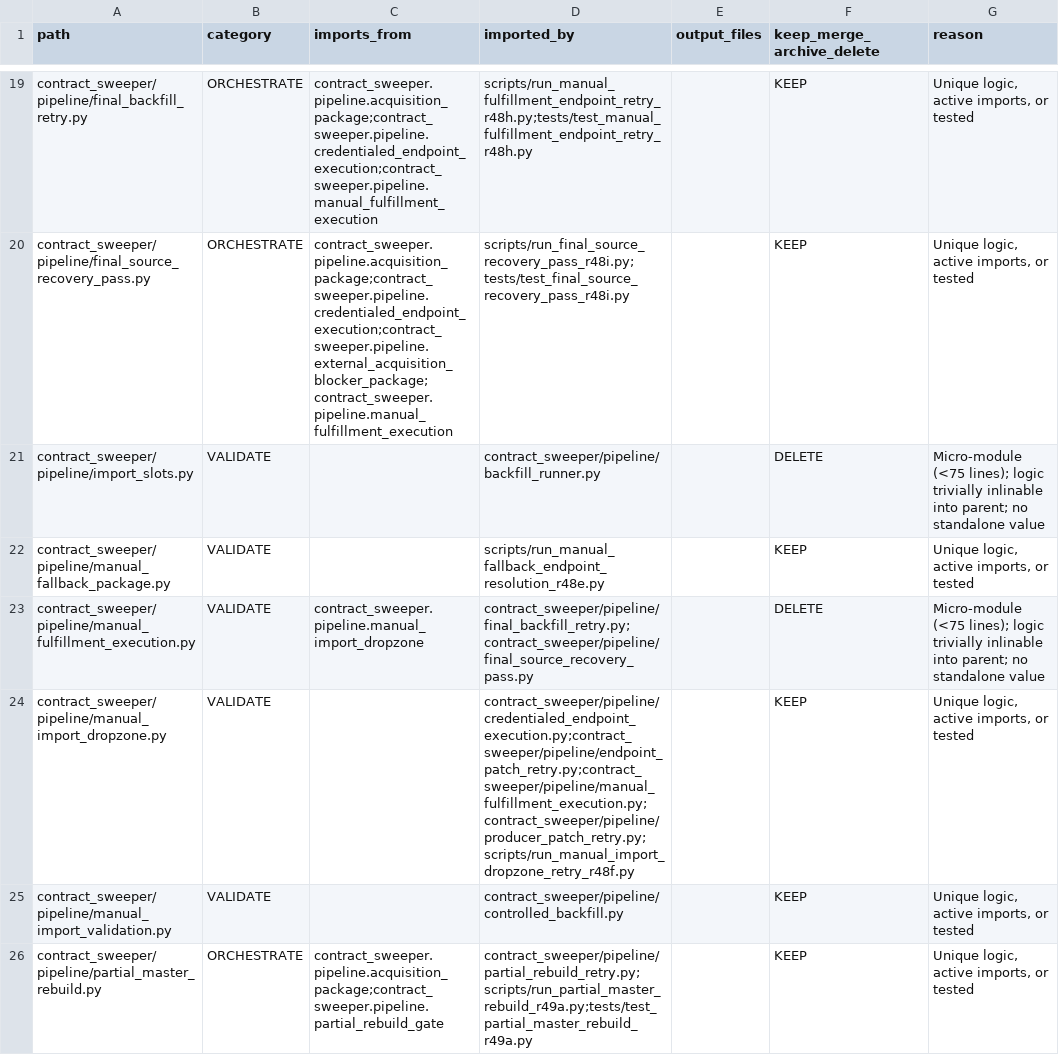
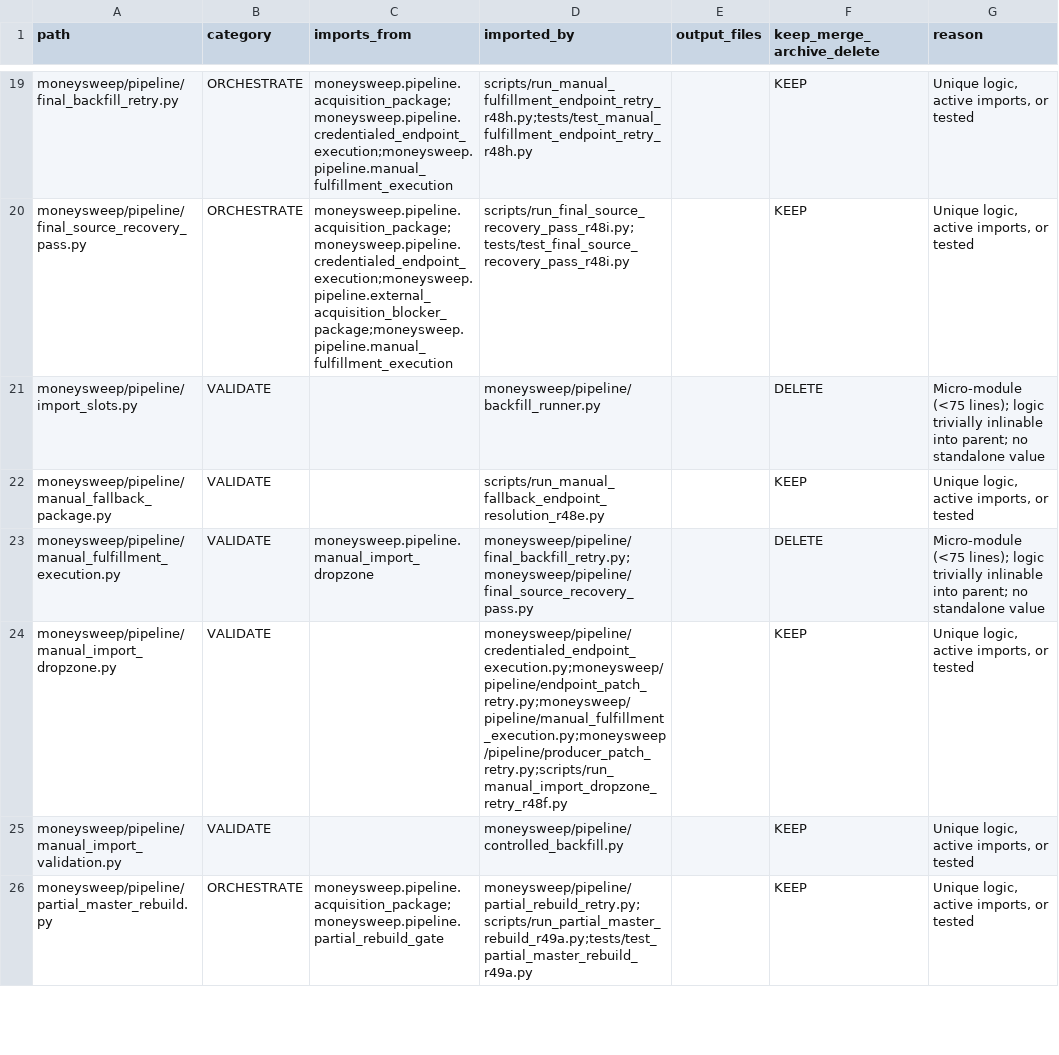
Before and after one commit to jotaele44/Contract-Sweeper, a CSV file: reports/module_inventory.csv, drawn as a sheet; only a part is shown, gaps mark what is left out; the diff covers the shown part only; the diff names each change by its address in the sheet, - before the commit and + after, or states it on an @@ line.

```diff
--- a/reports/module_inventory.csv
+++ b/reports/module_inventory.csv
-A19 (path): contract_sweeper/pipeline/final_backfill_retry.py
+A19 (path): moneysweep/pipeline/final_backfill_retry.py
-C19 (imports_from): contract_sweeper.pipeline.acquisition_package;contract_sweeper.pipeline.credentialed_endpoint_execution;contract_sweeper.pipeline.manual_fulfillment_execution
+C19 (imports_from): moneysweep.pipeline.acquisition_package;moneysweep.pipeline.credentialed_endpoint_execution;moneysweep.pipeline.manual_fulfillment_execution
-A20 (path): contract_sweeper/pipeline/final_source_recovery_pass.py
+A20 (path): moneysweep/pipeline/final_source_recovery_pass.py
-C20 (imports_from): contract_sweeper.pipeline.acquisition_package;contract_sweeper.pipeline.credentialed_endpoint_execution;contract_sweeper.pipeline.external_acquisition_blocker_package;contract_sweeper.pipeline.manual_fulfillment_execution
+C20 (imports_from): moneysweep.pipeline.acquisition_package;moneysweep.pipeline.credentialed_endpoint_execution;moneysweep.pipeline.external_acquisition_blocker_package;moneysweep.pipeline.manual_fulfillment_execution
-A21 (path): contract_sweeper/pipeline/import_slots.py
+A21 (path): moneysweep/pipeline/import_slots.py
-D21 (imported_by): contract_sweeper/pipeline/backfill_runner.py
+D21 (imported_by): moneysweep/pipeline/backfill_runner.py
-A22 (path): contract_sweeper/pipeline/manual_fallback_package.py
+A22 (path): moneysweep/pipeline/manual_fallback_package.py
-A23 (path): contract_sweeper/pipeline/manual_fulfillment_execution.py
+A23 (path): moneysweep/pipeline/manual_fulfillment_execution.py
-C23 (imports_from): contract_sweeper.pipeline.manual_import_dropzone
+C23 (imports_from): moneysweep.pipeline.manual_import_dropzone
-D23 (imported_by): contract_sweeper/pipeline/final_backfill_retry.py;contract_sweeper/pipeline/final_source_recovery_pass.py
+D23 (imported_by): moneysweep/pipeline/final_backfill_retry.py;moneysweep/pipeline/final_source_recovery_pass.py
-A24 (path): contract_sweeper/pipeline/manual_import_dropzone.py
+A24 (path): moneysweep/pipeline/manual_import_dropzone.py
-D24 (imported_by): contract_sweeper/pipeline/credentialed_endpoint_execution.py;contract_sweeper/pipeline/endpoint_patch_retry.py;contract_sweeper/pipeline/manual_fulfillment_execution.py;contract_sweeper/pipeline/producer_patch_retry.py;scripts/run_manual_import_dropzone_retry_r48f.py
+D24 (imported_by): moneysweep/pipeline/credentialed_endpoint_execution.py;moneysweep/pipeline/endpoint_patch_retry.py;moneysweep/pipeline/manual_fulfillment_execution.py;moneysweep/pipeline/producer_patch_retry.py;scripts/run_manual_import_dropzone_retry_r48f.py
-A25 (path): contract_sweeper/pipeline/manual_import_validation.py
+A25 (path): moneysweep/pipeline/manual_import_validation.py
-D25 (imported_by): contract_sweeper/pipeline/controlled_backfill.py
+D25 (imported_by): moneysweep/pipeline/controlled_backfill.py
-A26 (path): contract_sweeper/pipeline/partial_master_rebuild.py
+A26 (path): moneysweep/pipeline/partial_master_rebuild.py
-C26 (imports_from): contract_sweeper.pipeline.acquisition_package;contract_sweeper.pipeline.partial_rebuild_gate
+C26 (imports_from): moneysweep.pipeline.acquisition_package;moneysweep.pipeline.partial_rebuild_gate
-D26 (imported_by): contract_sweeper/pipeline/partial_rebuild_retry.py;scripts/run_partial_master_rebuild_r49a.py;tests/test_partial_master_rebuild_r49a.py
+D26 (imported_by): moneysweep/pipeline/partial_rebuild_retry.py;scripts/run_partial_master_rebuild_r49a.py;tests/test_partial_master_rebuild_r49a.py
```
Also changed, not shown: 144 edited cells elsewhere in this file, reports/financial_source_audit.csv, 11 other files.
